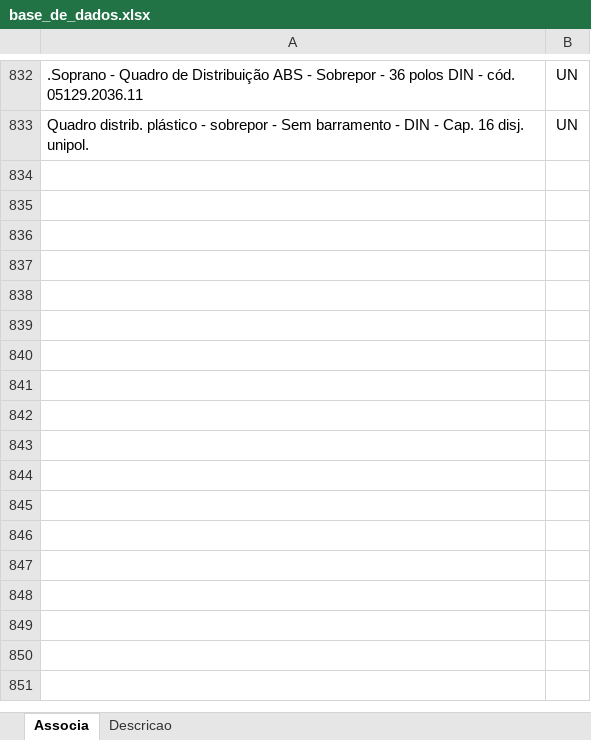
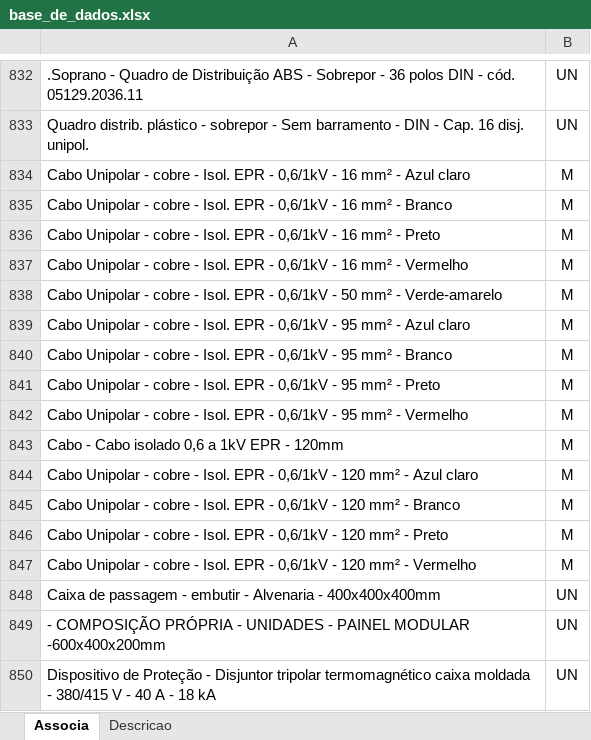
Before and after one commit to rodioegiufao/farmacia_janio, an Excel workbook: 3D/base_de_dados.xlsx, sheet Associa, drawn as a sheet; only a part is shown, gaps mark what is left out; values as stored, in another font and other column widths than the file's, no borders; the diff names each change by its address in the sheet, - before the commit and + after, or states it on an @@ line.

```diff
--- a/3D/base_de_dados.xlsx (sheet Associa)
+++ b/3D/base_de_dados.xlsx (sheet Associa)
+row 834: Cabo Unipolar - cobre - Isol. EPR - 0,6/1kV - 16 mm² - Azul claro | M
+row 835: Cabo Unipolar - cobre - Isol. EPR - 0,6/1kV - 16 mm² - Branco | M
+row 836: Cabo Unipolar - cobre - Isol. EPR - 0,6/1kV - 16 mm² - Preto | M
+row 837: Cabo Unipolar - cobre - Isol. EPR - 0,6/1kV - 16 mm² - Vermelho | M
+row 838: Cabo Unipolar - cobre - Isol. EPR - 0,6/1kV - 50 mm² - Verde-amarelo | M
+row 839: Cabo Unipolar - cobre - Isol. EPR - 0,6/1kV - 95 mm² - Azul claro | M
+row 840: Cabo Unipolar - cobre - Isol. EPR - 0,6/1kV - 95 mm² - Branco | M
+row 841: Cabo Unipolar - cobre - Isol. EPR - 0,6/1kV - 95 mm² - Preto | M
+row 842: Cabo Unipolar - cobre - Isol. EPR - 0,6/1kV - 95 mm² - Vermelho | M
+row 843: Cabo - Cabo isolado 0,6 a 1kV EPR - 120mm | M
+row 844: Cabo Unipolar - cobre - Isol. EPR - 0,6/1kV - 120 mm² - Azul claro | M
+row 845: Cabo Unipolar - cobre - Isol. EPR - 0,6/1kV - 120 mm² - Branco | M
+row 846: Cabo Unipolar - cobre - Isol. EPR - 0,6/1kV - 120 mm² - Preto | M
+row 847: Cabo Unipolar - cobre - Isol. EPR - 0,6/1kV - 120 mm² - Vermelho | M
+row 848: Caixa de passagem - embutir - Alvenaria - 400x400x400mm | UN
+row 849: - COMPOSIÇÃO PRÓPRIA - UNIDADES - PAINEL MODULAR -600x400x200mm | UN
+row 850: Dispositivo de Proteção - Disjuntor tripolar termomagnético caixa moldada - 380/415 V - 40 A - 18 kA | UN
```
Also changed, not shown: sheet Descricao.
